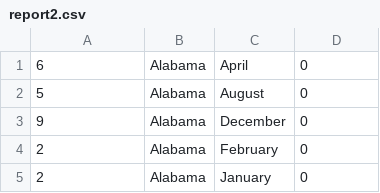
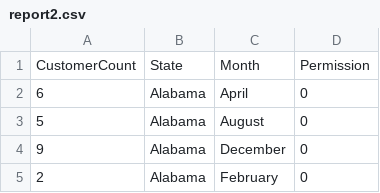
Before and after one commit to CSC366/Spring2015-Section-01, a CSV file: Team_Se7en/report2.csv, drawn as a sheet; only a part is shown; the shorter side is filled out with more unchanged rows; the diff names each change by its address in the sheet, - before the commit and + after, or states it on an @@ line.

Commit message:
Update report2.csv

```diff
--- a/Team_Se7en/report2.csv
+++ b/Team_Se7en/report2.csv
+row 1: CustomerCount | State | Month | Permission
```
